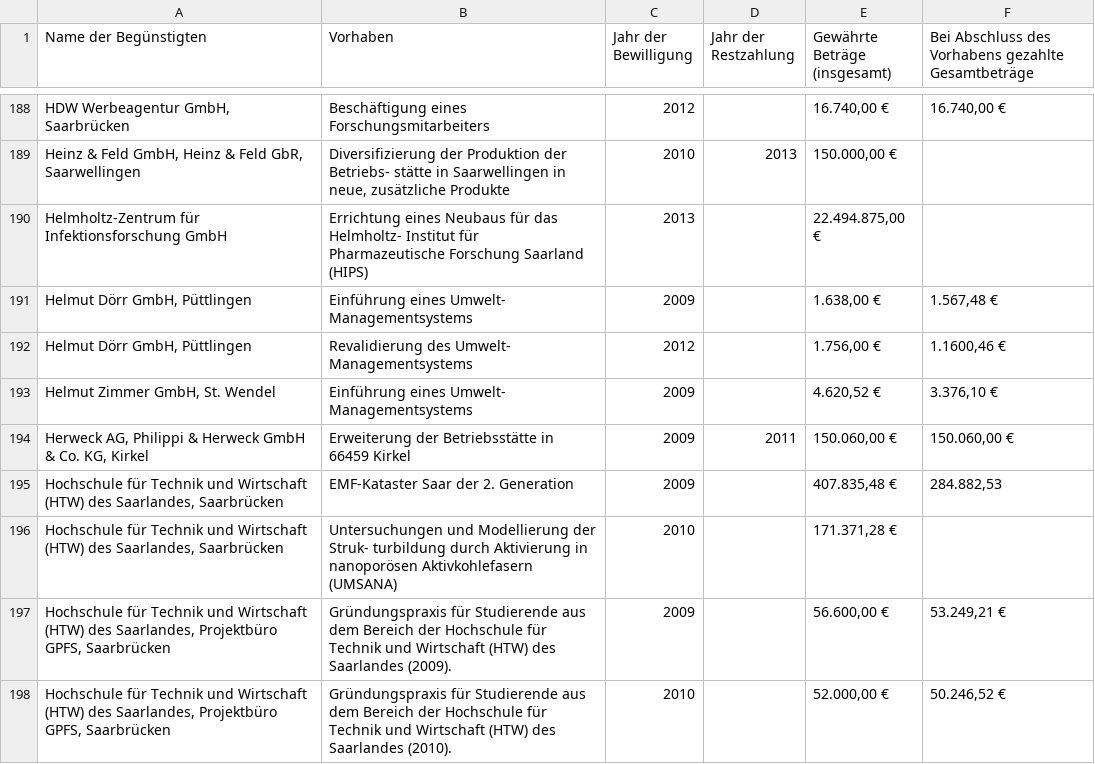
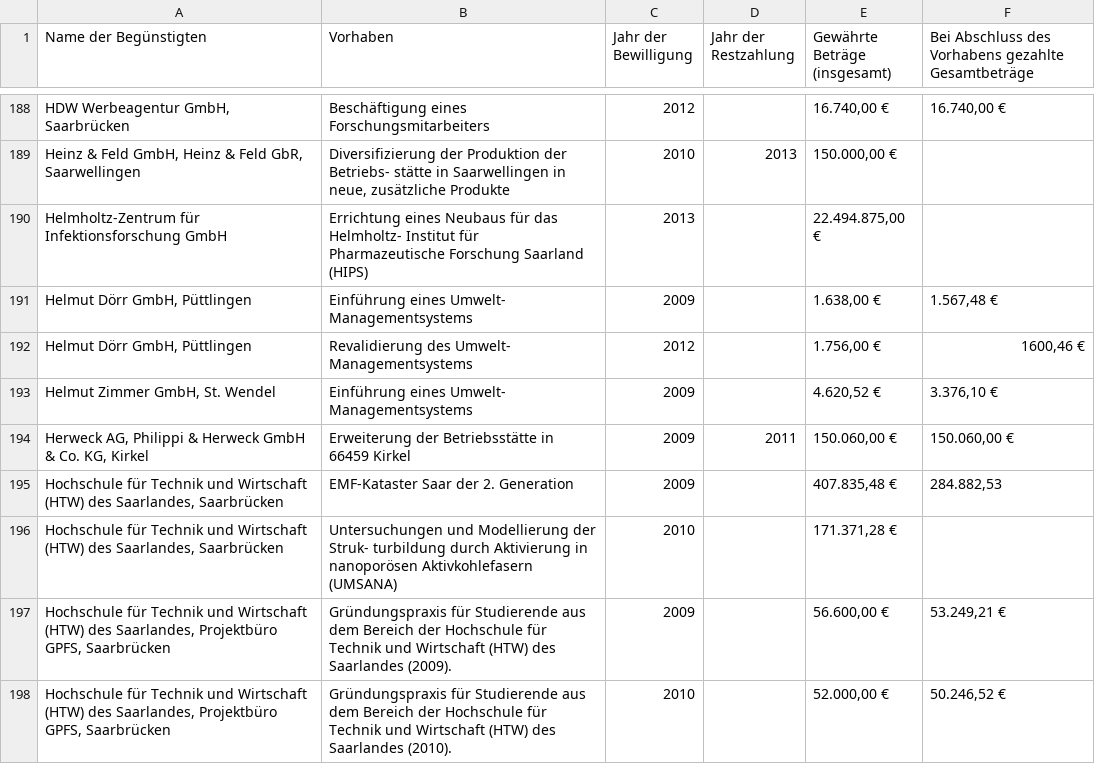
Before and after one commit to os-data/eu-structural-funds, a CSV file: data/DE.germany/DEC.saarland/ERDF 2007-2013/Saarland-ERDF-Data-2007-2013-1.csv, drawn as a sheet; only a part is shown, gaps mark what is left out.

Commit message:
fixed invalid amount

```diff
--- a/data/DE.germany/DEC.saarland/ERDF 2007-2013/Saarland-ERDF-Data-2007-2013-1.csv
+++ b/data/DE.germany/DEC.saarland/ERDF 2007-2013/Saarland-ERDF-Data-2007-2013-1.csv
@@ -191,3 +191,3 @@ Helmholtz-Zentrum für Infektionsforschung GmbH,Errichtung eines Neubaus für da
 "Helmut Dörr GmbH, Püttlingen",Einführung eines Umwelt- Managementsystems,2009,,"1.638,00 €","1.567,48 €"
-"Helmut Dörr GmbH, Püttlingen",Revalidierung des Umwelt- Managementsystems,2012,,"1.756,00 €","1.1600,46 €"
+"Helmut Dörr GmbH, Püttlingen",Revalidierung des Umwelt- Managementsystems,2012,,"1.756,00 €","1600,46 €"
 "Helmut Zimmer GmbH, St. Wendel",Einführung eines Umwelt- Managementsystems,2009,,"4.620,52 €","3.376,10 €"
```
